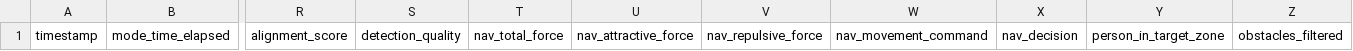
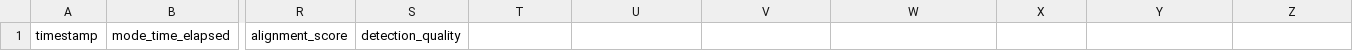
Before and after one commit to peglegsqueeks/MaxineRobot, a CSV file: MiniMax/POTENTIAL_FIELD_NAVIGATION.csv, drawn as a sheet; only a part is shown, gaps mark what is left out; the diff names each change by its address in the sheet, - before the commit and + after, or states it on an @@ line.

```diff
--- a/MiniMax/POTENTIAL_FIELD_NAVIGATION.csv
+++ b/MiniMax/POTENTIAL_FIELD_NAVIGATION.csv
-T1: nav_total_force
+T1: (empty)
-U1: nav_attractive_force
+U1: (empty)
-V1: nav_repulsive_force
+V1: (empty)
-W1: nav_movement_command
+W1: (empty)
-X1: nav_decision
+X1: (empty)
-Y1: person_in_target_zone
+Y1: (empty)
-Z1: obstacles_filtered
+Z1: (empty)
```
Also changed, not shown: 2 other files.
